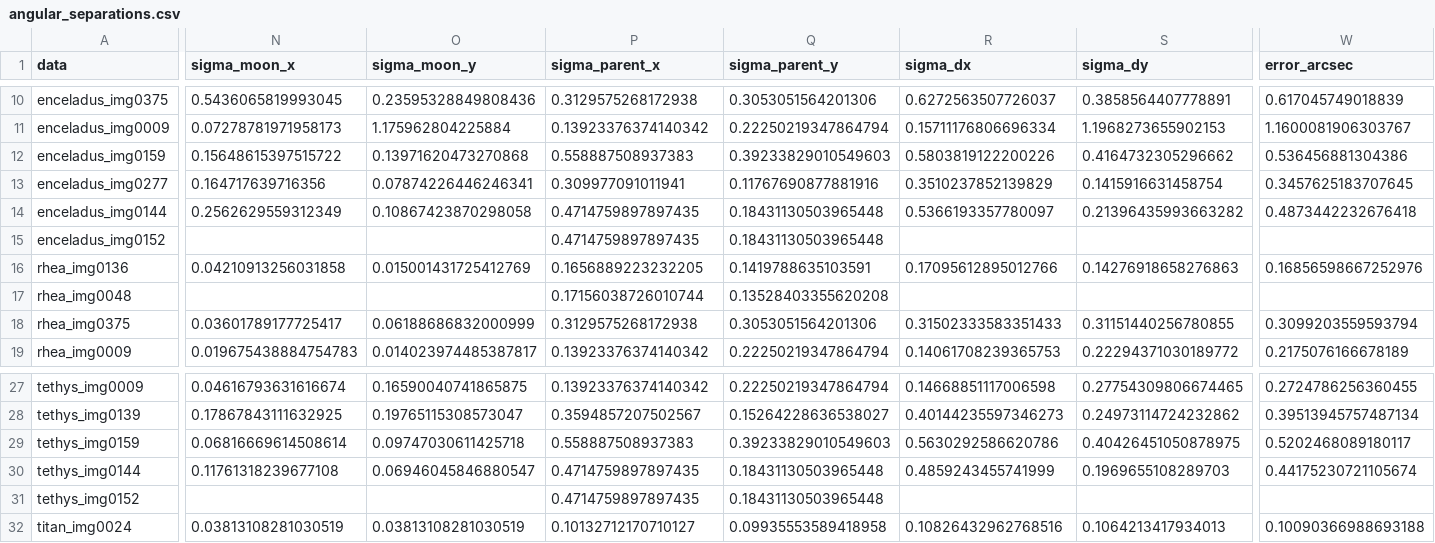
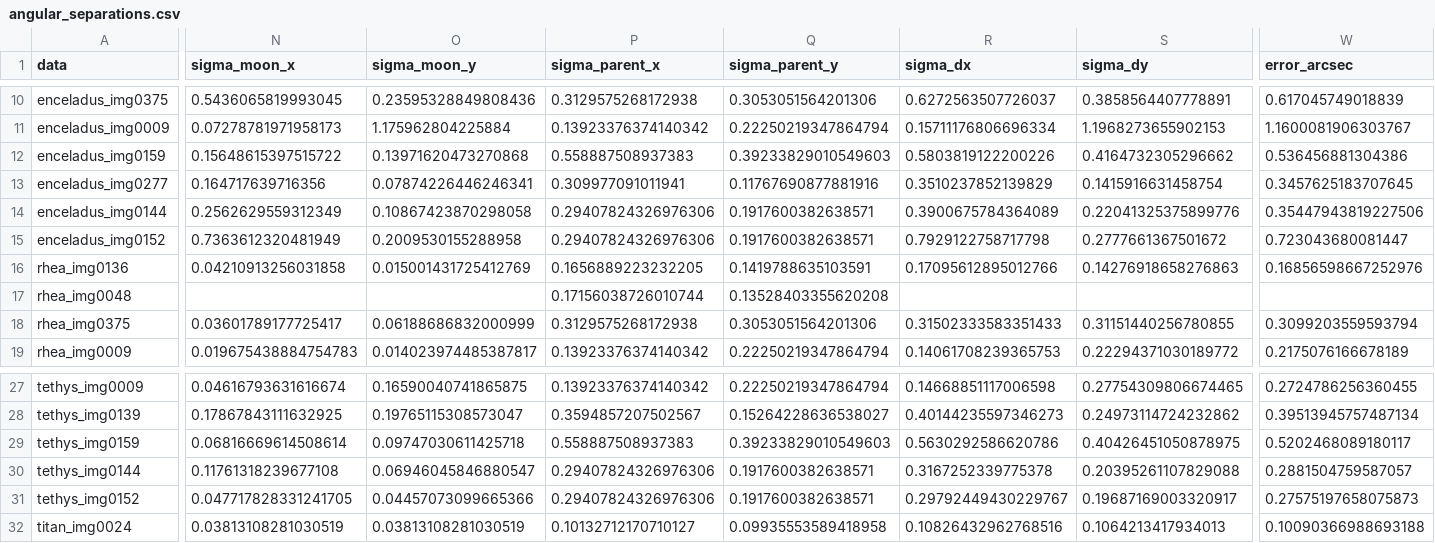
Before and after one commit to fiappy44/saturn_moons, a CSV file: results/angular_separations.csv, drawn as a sheet; only a part is shown, gaps mark what is left out; the diff covers the shown part only; the diff names each change by its address in the sheet, - before the commit and + after, or states it on an @@ line.

```diff
--- a/results/angular_separations.csv
+++ b/results/angular_separations.csv
-P14:P15 (sigma_parent_x): 0.4714759897897435
+P14:P15 (sigma_parent_x): 0.29407824326976306
-Q14:Q15 (sigma_parent_y): 0.18431130503965448
+Q14:Q15 (sigma_parent_y): 0.1917600382638571
-R14 (sigma_dx): 0.5366193357780097
+R14 (sigma_dx): 0.3900675784364089
-S14 (sigma_dy): 0.21396435993663282
+S14 (sigma_dy): 0.22041325375899776
-W14 (error_arcsec): 0.4873442232676418
+W14 (error_arcsec): 0.35447943819227506
-N15 (sigma_moon_x): (empty)
+N15 (sigma_moon_x): 0.7363612320481949
-O15 (sigma_moon_y): (empty)
+O15 (sigma_moon_y): 0.2009530155288958
-R15 (sigma_dx): (empty)
+R15 (sigma_dx): 0.7929122758717798
-S15 (sigma_dy): (empty)
+S15 (sigma_dy): 0.2777661367501672
-W15 (error_arcsec): (empty)
+W15 (error_arcsec): 0.723043680081447
-P30:P31 (sigma_parent_x): 0.4714759897897435
+P30:P31 (sigma_parent_x): 0.29407824326976306
-Q30:Q31 (sigma_parent_y): 0.18431130503965448
+Q30:Q31 (sigma_parent_y): 0.1917600382638571
-R30 (sigma_dx): 0.4859243455741999
+R30 (sigma_dx): 0.3167252339775378
-S30 (sigma_dy): 0.1969655108289703
+S30 (sigma_dy): 0.20395261107829088
-W30 (error_arcsec): 0.44175230721105674
+W30 (error_arcsec): 0.2881504759587057
-N31 (sigma_moon_x): (empty)
+N31 (sigma_moon_x): 0.047717828331241705
-O31 (sigma_moon_y): (empty)
+O31 (sigma_moon_y): 0.04457073099665366
-R31 (sigma_dx): (empty)
+R31 (sigma_dx): 0.29792449430229767
-S31 (sigma_dy): (empty)
+S31 (sigma_dy): 0.19687169003320917
-W31 (error_arcsec): (empty)
+W31 (error_arcsec): 0.27575197658075873
```
Also changed, not shown: 36 edited cells elsewhere in this file, results/angular_separations_2026.csv, results/centres.csv, 21 other files.
